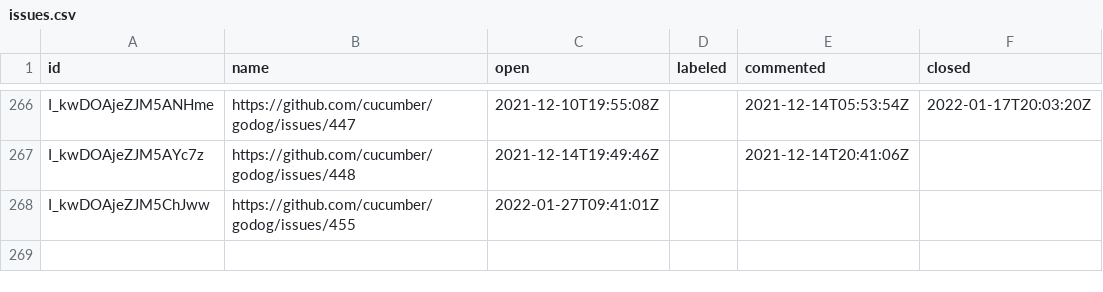
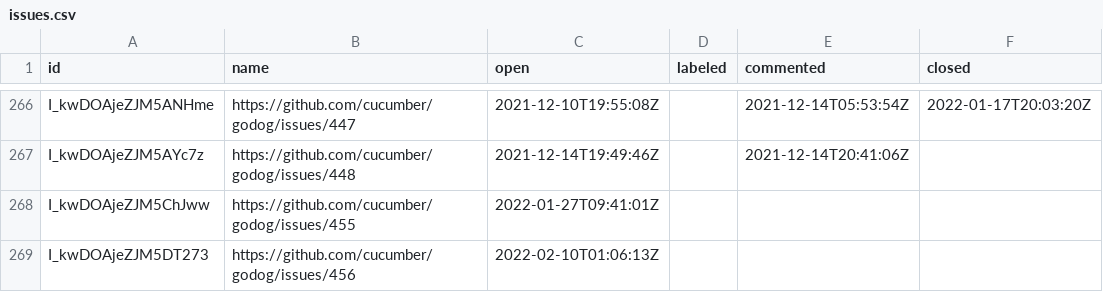
Before and after one commit to cucumber/oselvar-github-metrics, a CSV file: data/cucumber/godog/issues.csv, drawn as a sheet; only a part is shown, gaps mark what is left out; the diff names each change by its address in the sheet, - before the commit and + after, or states it on an @@ line.

```diff
--- a/data/cucumber/godog/issues.csv
+++ b/data/cucumber/godog/issues.csv
+row 269: I_kwDOAjeZJM5DT273 | https://github.com/cucumber/godog/issues/456 | 2022-02-10T01:06:13Z
```
